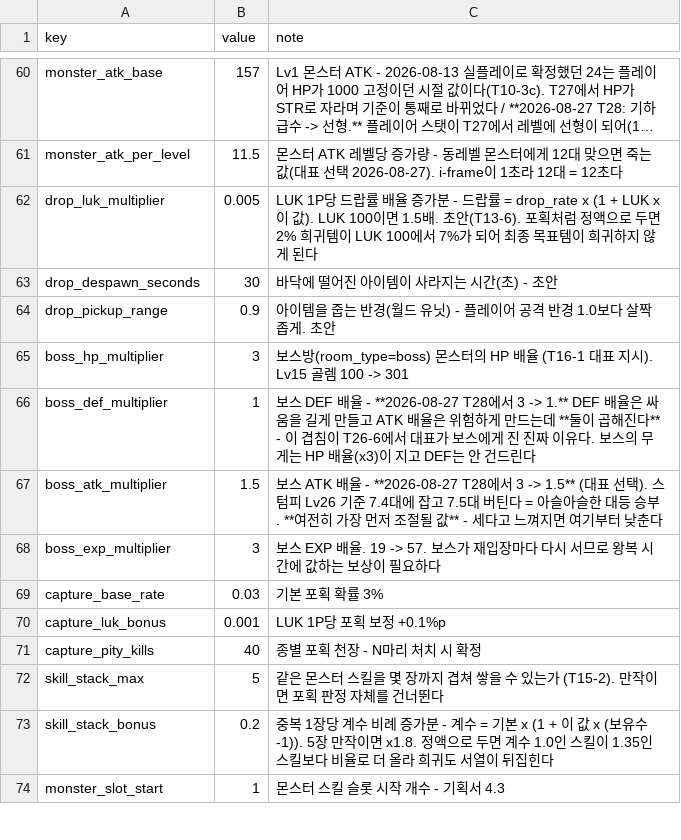
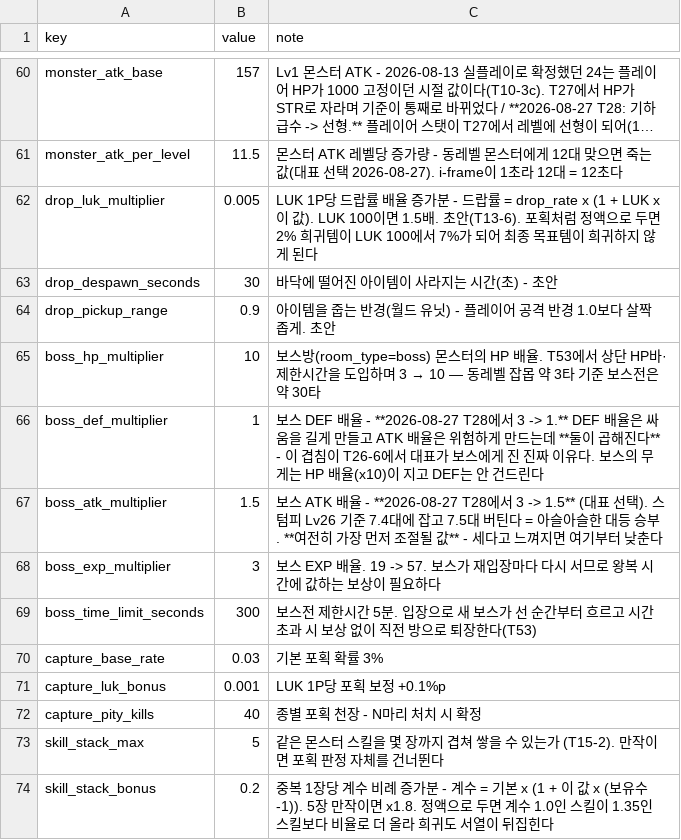
Before and after one commit to goldbatne/maple_levup, a CSV file: RootDesk/MyDesk/GameData/GameBalance.csv, drawn as a sheet; only a part is shown, gaps mark what is left out; the shorter side is filled out with more unchanged rows; long unchanged cells end in ….

```diff
--- a/RootDesk/MyDesk/GameData/GameBalance.csv
+++ b/RootDesk/MyDesk/GameData/GameBalance.csv
@@ -64,6 +64,7 @@ drop_despawn_seconds,30,바닥에 떨어진 아이템이 사라지는 시간(초
 drop_pickup_range,0.9,아이템을 줍는 반경(월드 유닛) - 플레이어 공격 반경 1.0보다 살짝 좁게. 초안
-boss_hp_multiplier,3,보스방(room_type=boss) 몬스터의 HP 배율 (T16-1 대표 지시). Lv15 골렘 100 -> 301
-boss_def_multiplier,1,보스 DEF 배율 - **2026-08-27 T28에서 3 -> 1.** DEF 배율은 싸움을 길게 만들고 ATK 배율은 위험하게 만드는데 **둘이 곱해진다** - 이 겹침이 T26-6에서 대표가 보스에게 진 진짜 이유다. 보스의 무게는 HP 배율(x3)이 지고 DEF는 안 건드린다
+boss_hp_multiplier,10,보스방(room_type=boss) 몬스터의 HP 배율. T53에서 상단 HP바·제한시간을 도입하며 3 → 10 — 동레벨 잡몹 약 3타 기준 보스전은 약 30타
+boss_def_multiplier,1,보스 DEF 배율 - **2026-08-27 T28에서 3 -> 1.** DEF 배율은 싸움을 길게 만들고 ATK 배율은 위험하게 만드는데 **둘이 곱해진다** - 이 겹침이 T26-6에서 대표가 보스에게 진 진짜 이유다. 보스의 무게는 HP 배율(x10)이 지고 DEF는 안 건드린다
 boss_atk_multiplier,1.5,보스 ATK 배율 - **2026-08-27 T28에서 3 -> 1.5** (대표 선택). 스텀피 Lv26 기준 7.4대에 잡고 7.5대 버틴다 = 아슬아슬한 대등 승부. **여전히 가장 먼저 조절될 값** - 세다고 느껴지면 여기부터 낮춘다
 boss_exp_multiplier,3,보스 EXP 배율. 19 -> 57. 보스가 재입장마다 다시 서므로 왕복 시간에 값하는 보상이 필요하다
+boss_time_limit_seconds,300,보스전 제한시간 5분. 입장으로 새 보스가 선 순간부터 흐르고 시간초과 시 보상 없이 직전 방으로 퇴장한다(T53)
 capture_base_rate,0.03,기본 포획 확률 3%
```
Also changed, not shown: 22 other files.
